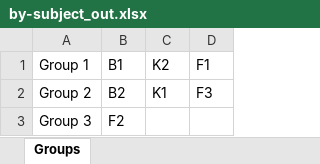
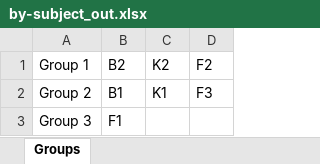
Before and after one commit to kremec/edugroup, an Excel workbook: examples/by-subject_out.xlsx, sheet Groups, drawn as a sheet; values as stored, in another font and other column widths than the file's, no borders; the diff names each change by its address in the sheet, - before the commit and + after, or states it on an @@ line.

```diff
--- a/examples/by-subject_out.xlsx (sheet Groups)
+++ b/examples/by-subject_out.xlsx (sheet Groups)
-B1: B1
+B1: B2
-D1: F1
+D1: F2
-B2 (B2): B2
+B2 (B2): B1
-B3 (B2): F2
+B3 (B2): F1
```
Also changed, not shown: examples/by-subject_in.xlsx, 2 other files.
